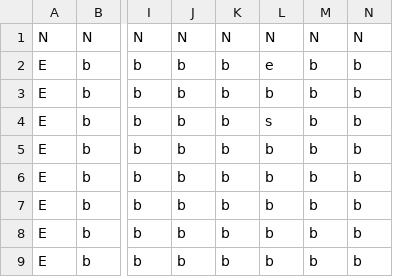
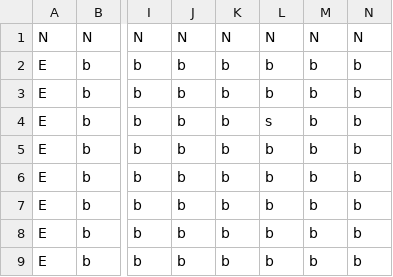
Before and after one commit to ethanbonin/GravityGolf, a CSV file: src/Data/testBoard.csv, drawn as a sheet; only a part is shown, gaps mark what is left out; the diff names each change by its address in the sheet, - before the commit and + after, or states it on an @@ line.

```diff
--- a/src/Data/testBoard.csv
+++ b/src/Data/testBoard.csv
-L2: e
+L2: b
```
Also changed, not shown: 5 other files.
